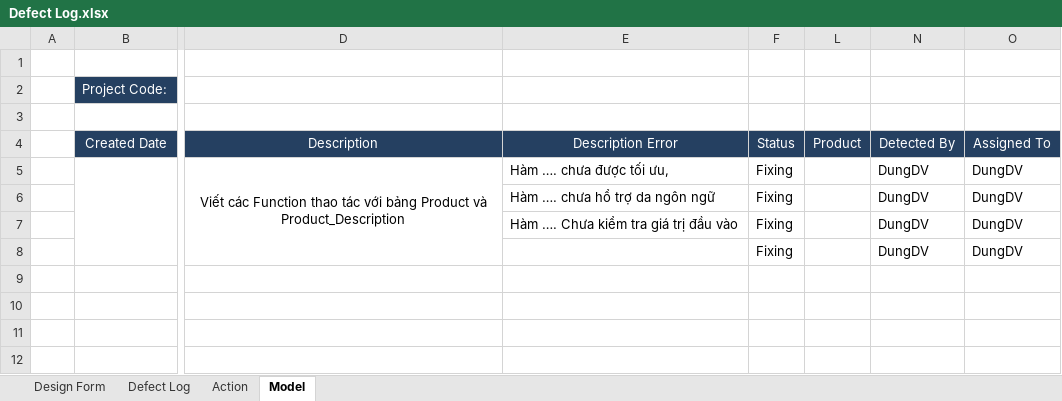
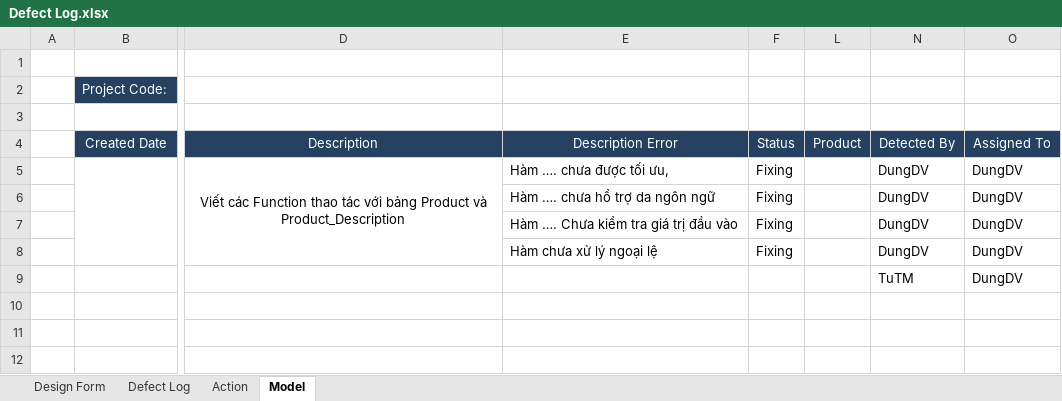
Before and after one commit to tuanva90/cnpm03-php-webproject, an Excel workbook: Document/Defect Log.xlsx, sheet Model, drawn as a sheet; only a part is shown, gaps mark what is left out; values as stored, in another font and other column widths than the file's, no borders; the diff names each change by its address in the sheet, - before the commit and + after, or states it on an @@ line.

```diff
--- a/Document/Defect Log.xlsx (sheet Model)
+++ b/Document/Defect Log.xlsx (sheet Model)
-E8: (empty)
+E8: Hàm chưa xử lý ngoại lệ
-N9: (empty)
+N9: TuTM
-O9: (empty)
+O9: DungDV
```
